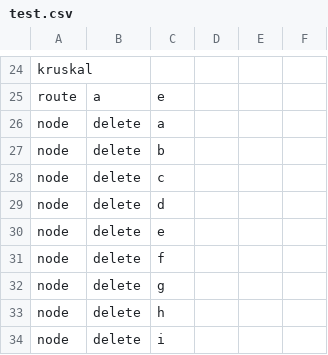
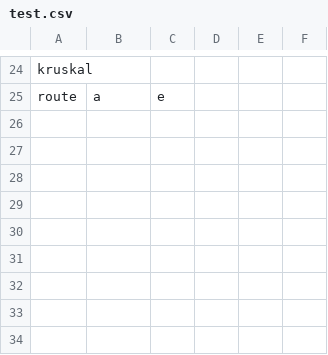
Before and after one commit to jeaboswell/2110-Group-H, a CSV file: Program4/Program4/test.csv, drawn as a sheet; only a part is shown, gaps mark what is left out; the diff names each change by its address in the sheet, - before the commit and + after, or states it on an @@ line.

```diff
--- a/Program4/Program4/test.csv
+++ b/Program4/Program4/test.csv
-row 26: node | delete | a
-row 27: node | delete | b
-row 28: node | delete | c
-row 29: node | delete | d
-row 30: node | delete | e
-row 31: node | delete | f
-row 32: node | delete | g
-row 33: node | delete | h
-row 34: node | delete | i
```
Also changed, not shown: 1 other file.
